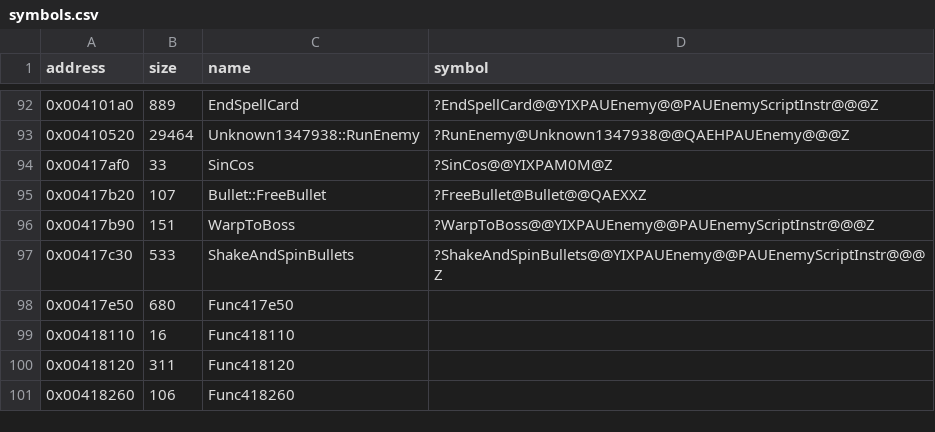
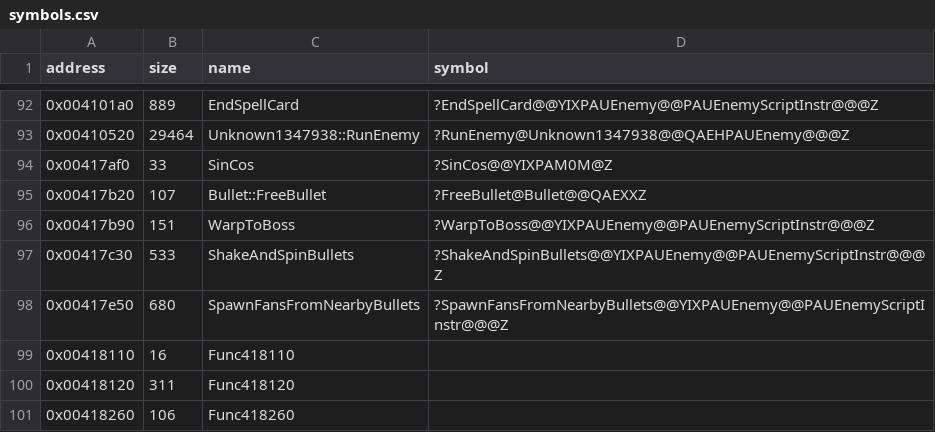
Before and after one commit to Cirno-Labs/th07, a CSV file: config/symbols.csv, drawn as a sheet; only a part is shown, gaps mark what is left out.

Commit message:
Decompile SpawnFansFromNearbyBullets (0x417e50)
g_EnemyScriptFuncs[2]: color 2 bullets near the enemy burst into two
color 6 bullets each. Defines Bullet::FreeBullet inline at the end of
the file, as bullet.cpp does, so the calls go to the copy and reserve
its slots.

```diff
--- a/config/symbols.csv
+++ b/config/symbols.csv
@@ -97,3 +97,3 @@ address,size,name,symbol
 0x00417c30,533,ShakeAndSpinBullets,?ShakeAndSpinBullets@@YIXPAUEnemy@@PAUEnemyScriptInstr@@@Z
-0x00417e50,680,Func417e50,
+0x00417e50,680,SpawnFansFromNearbyBullets,?SpawnFansFromNearbyBullets@@YIXPAUEnemy@@PAUEnemyScriptInstr@@@Z
 0x00418110,16,Func418110,
```
Also changed, not shown: 3 other files.
